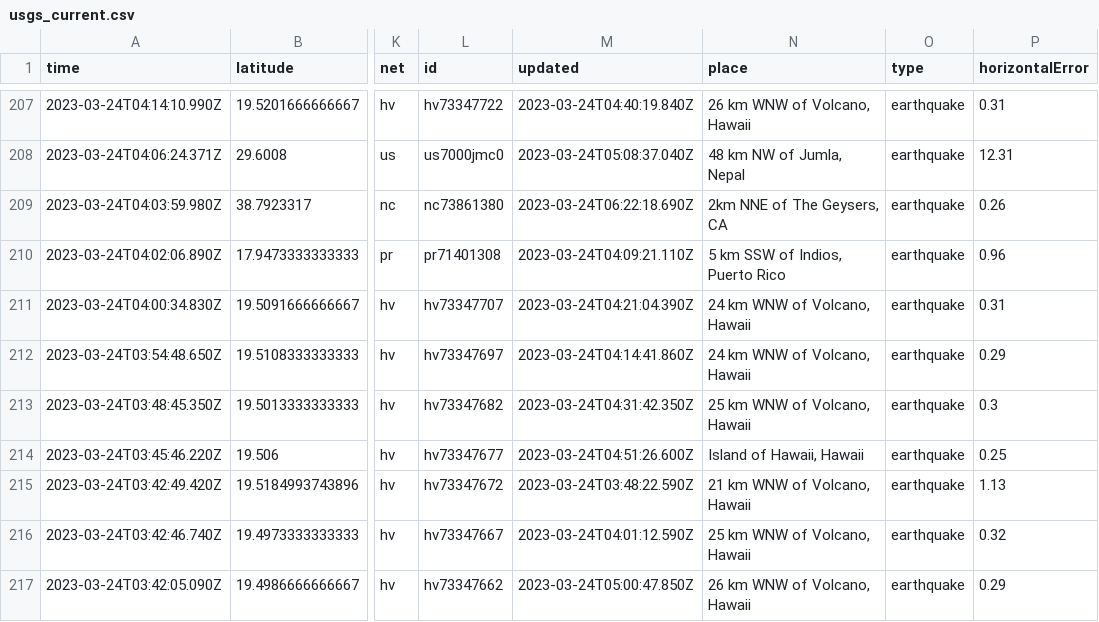
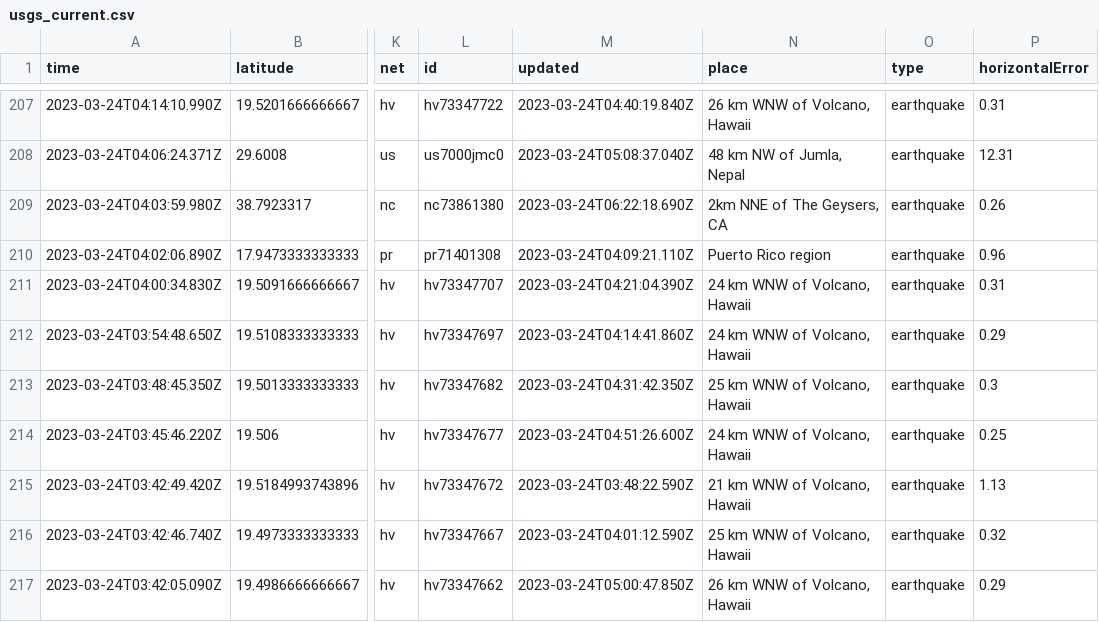
Before and after one commit to mattrehbein/nicar22-github-actions, a CSV file: usgs_current.csv, drawn as a sheet; only a part is shown, gaps mark what is left out; the diff covers the shown part only; the diff names each change by its address in the sheet, - before the commit and + after, or states it on an @@ line.

```diff
--- a/usgs_current.csv
+++ b/usgs_current.csv
-N210 (place): 5 km SSW of Indios, Puerto Rico
+N210 (place): Puerto Rico region
-N214 (place): Island of Hawaii, Hawaii
+N214 (place): 24 km WNW of Volcano, Hawaii
```
Also changed, not shown: 1 added row, 5 removed rows and 36 edited cells elsewhere in this file.
